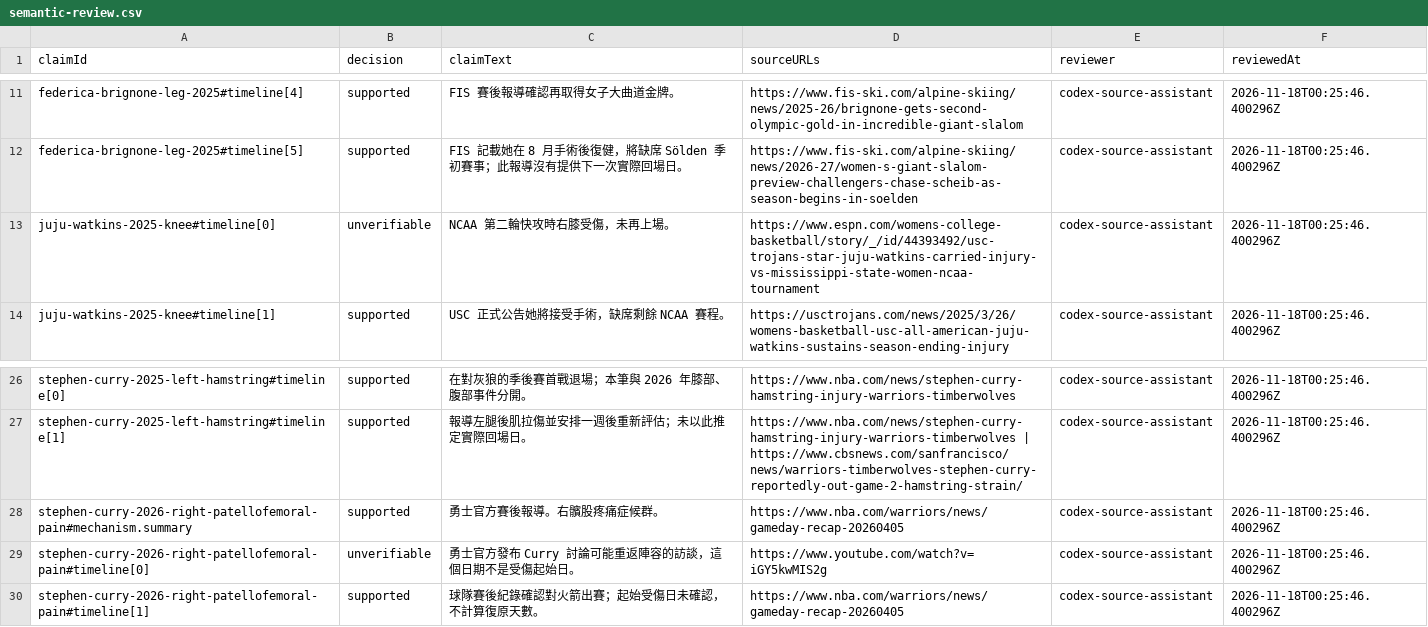
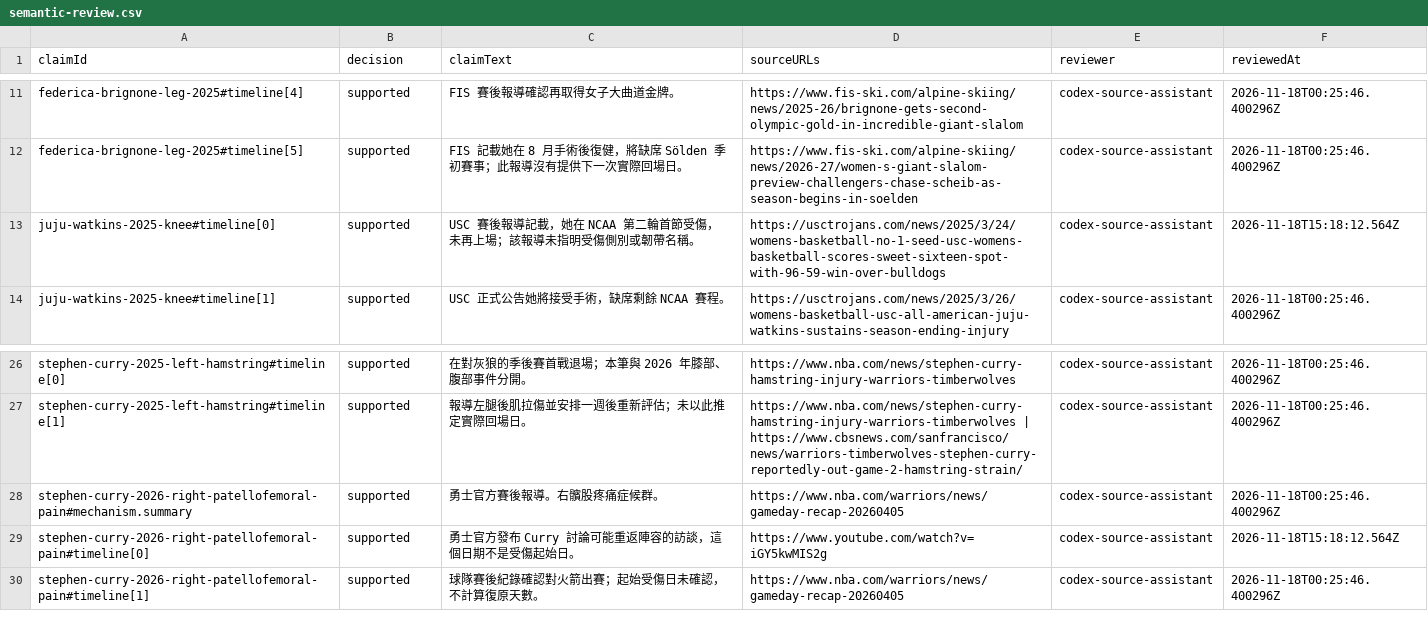
Before and after one commit to keanu77/professional-sports-injury-atlas, a CSV file: docs/reviews/2026-11-18-followup/semantic-review.csv, drawn as a sheet; only a part is shown, gaps mark what is left out.

```diff
--- a/docs/reviews/2026-11-18-followup/semantic-review.csv
+++ b/docs/reviews/2026-11-18-followup/semantic-review.csv
@@ -12,3 +12,3 @@ federica-brignone-leg-2025#timeline[4],supported,FIS 賽後報導確認再取得
 federica-brignone-leg-2025#timeline[5],supported,FIS 記載她在 8 月手術後復健，將缺席 Sölden 季初賽事；此報導沒有提供下一次實際回場日。,https://www.fis-ski.com/alpine-skiing/news/2026-27/women-s-giant-slalom-preview-challengers-chase-scheib-as-season-begins-in-soelden,codex-source-assistant,2026-11-18T00:25:46.400296Z
-juju-watkins-2025-knee#timeline[0],unverifiable,NCAA 第二輪快攻時右膝受傷，未再上場。,https://www.espn.com/womens-college-basketball/story/_/id/44393492/usc-trojans-star-juju-watkins-carried-injury-vs-mississippi-state-women-ncaa-tournament,codex-source-assistant,2026-11-18T00:25:46.400296Z
+juju-watkins-2025-knee#timeline[0],supported,USC 賽後報導記載，她在 NCAA 第二輪首節受傷，未再上場；該報導未指明受傷側別或韌帶名稱。,https://usctrojans.com/news/2025/3/24/womens-basketball-no-1-seed-usc-womens-basketball-scores-sweet-sixteen-spot-with-96-59-win-over-bulldogs,codex-source-assistant,2026-11-18T15:18:12.564Z
 juju-watkins-2025-knee#timeline[1],supported,USC 正式公告她將接受手術，缺席剩餘 NCAA 賽程。,https://usctrojans.com/news/2025/3/26/womens-basketball-usc-all-american-juju-watkins-sustains-season-ending-injury,codex-source-assistant,2026-11-18T00:25:46.400296Z
@@ -28,3 +28,3 @@ stephen-curry-2025-left-hamstring#timeline[1],supported,報導左腿後肌拉傷
 stephen-curry-2026-right-patellofemoral-pain#mechanism.summary,supported,勇士官方賽後報導。右髕股疼痛症候群。,https://www.nba.com/warriors/news/gameday-recap-20260405,codex-source-assistant,2026-11-18T00:25:46.400296Z
-stephen-curry-2026-right-patellofemoral-pain#timeline[0],unverifiable,勇士官方發布 Curry 討論可能重返陣容的訪談，這個日期不是受傷起始日。,https://www.youtube.com/watch?v=iGY5kwMIS2g,codex-source-assistant,2026-11-18T00:25:46.400296Z
+stephen-curry-2026-right-patellofemoral-pain#timeline[0],supported,勇士官方發布 Curry 討論可能重返陣容的訪談，這個日期不是受傷起始日。,https://www.youtube.com/watch?v=iGY5kwMIS2g,codex-source-assistant,2026-11-18T15:18:12.564Z
 stephen-curry-2026-right-patellofemoral-pain#timeline[1],supported,球隊賽後紀錄確認對火箭出賽；起始受傷日未確認，不計算復原天數。,https://www.nba.com/warriors/news/gameday-recap-20260405,codex-source-assistant,2026-11-18T00:25:46.400296Z
```
Also changed, not shown: 13 other files.
